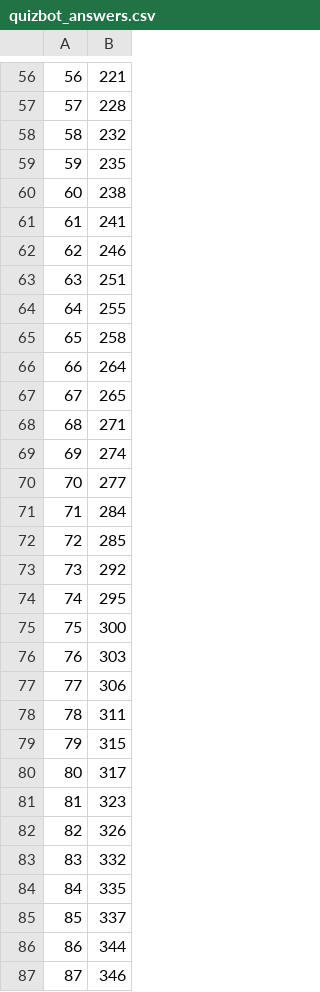
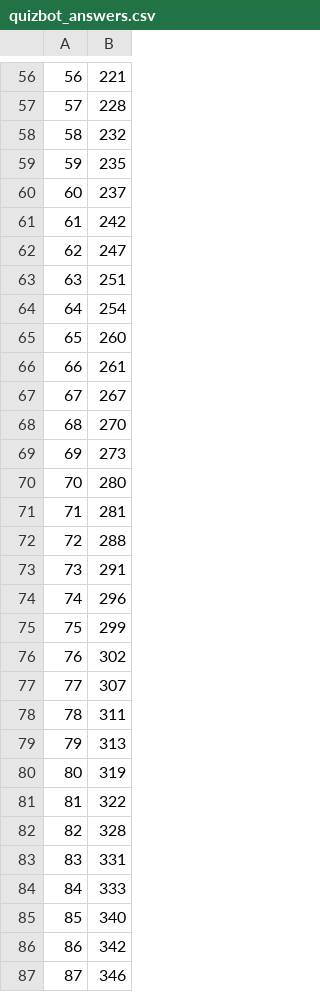
Before and after one commit to maximpavliv/quizbot, a CSV file: src/main/resources/db/quizbot_answers.csv, drawn as a sheet; only a part is shown, gaps mark what is left out; the diff covers the shown part only.

```diff
--- a/src/main/resources/db/quizbot_answers.csv
+++ b/src/main/resources/db/quizbot_answers.csv
@@ -59,29 +59,29 @@
 59,235
-60,238
-61,241
-62,246
+60,237
+61,242
+62,247
 63,251
-64,255
-65,258
-66,264
-67,265
-68,271
-69,274
-70,277
-71,284
-72,285
-73,292
-74,295
-75,300
-76,303
-77,306
+64,254
+65,260
+66,261
+67,267
+68,270
+69,273
+70,280
+71,281
+72,288
+73,291
+74,296
+75,299
+76,302
+77,307
 78,311
-79,315
-80,317
-81,323
-82,326
-83,332
-84,335
-85,337
-86,344
+79,313
+80,319
+81,322
+82,328
+83,331
+84,333
+85,340
+86,342
 87,346
```
Also changed, not shown: 1 removed row and 4 edited cells elsewhere in this file, src/main/resources/db/quizbot_choices.csv, src/main/resources/db/quizbot_questions.csv, 1 other file.
